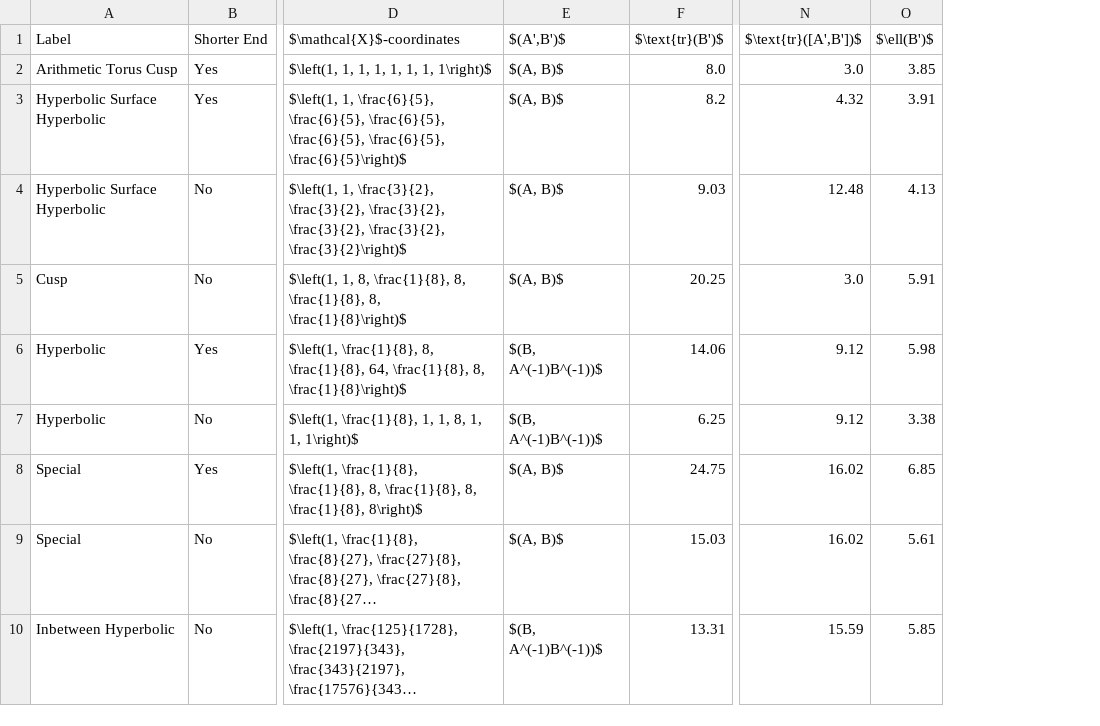
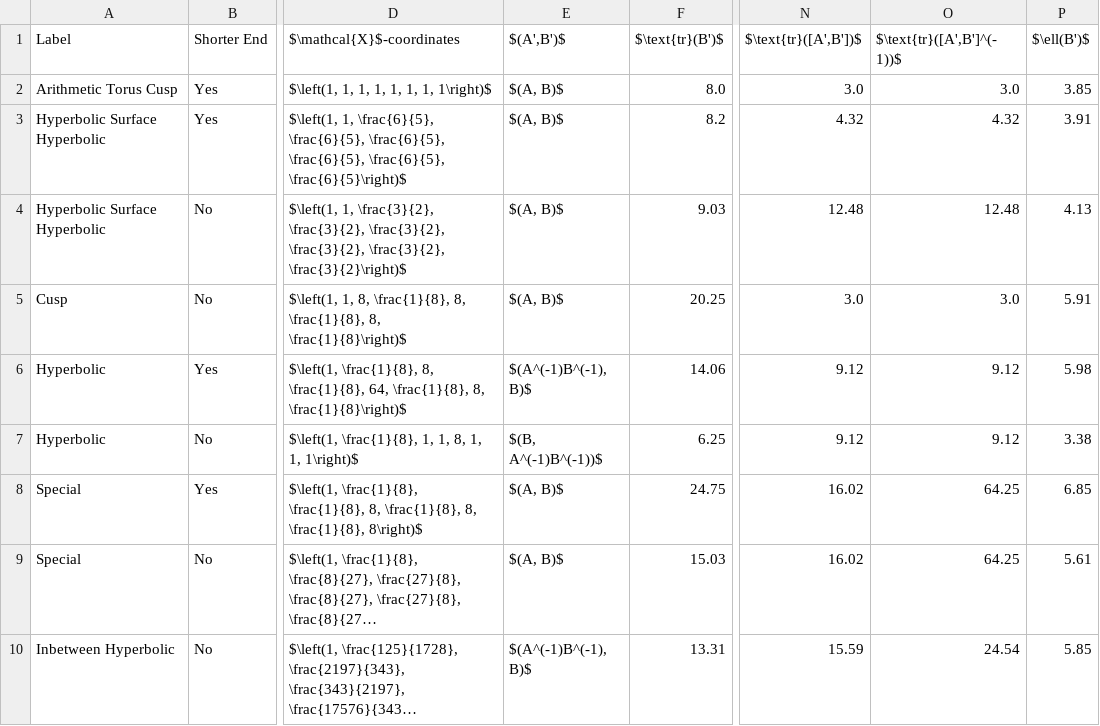
Before and after one commit to sepehrsaryazdi/trace_length_reduction, a CSV file: examples/results_tr.csv, drawn as a sheet; only a part is shown, gaps mark what is left out; long unchanged cells end in …; the diff names each change by its address in the sheet, - before the commit and + after, or states it on an @@ line.

```diff
--- a/examples/results_tr.csv
+++ b/examples/results_tr.csv
+column O ($\text{tr}([A',B']^(-1))$), rows 2-10: 3.0 | 4.32 | 12.48 | 3.0 | 9.12 | 9.12 | 64.25 | 64.25 | 24.54
-E6 ($(A',B')$): $(B, A^(-1)B^(-1))$
+E6 ($(A',B')$): $(A^(-1)B^(-1), B)$
-E10 ($(A',B')$): $(B, A^(-1)B^(-1))$
+E10 ($(A',B')$): $(A^(-1)B^(-1), B)$
```
Also changed, not shown: examples/results_l.csv, 2 other files.
